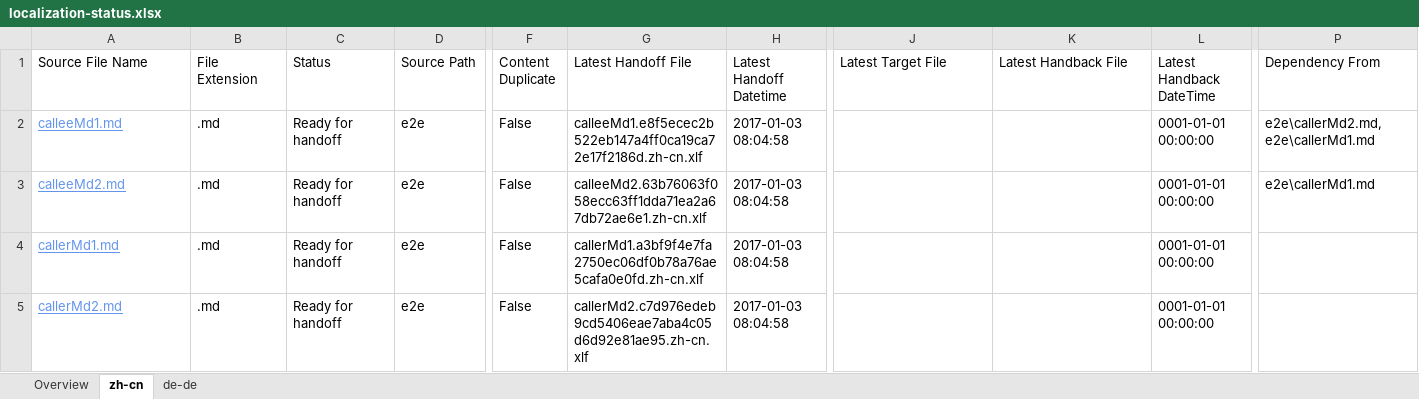
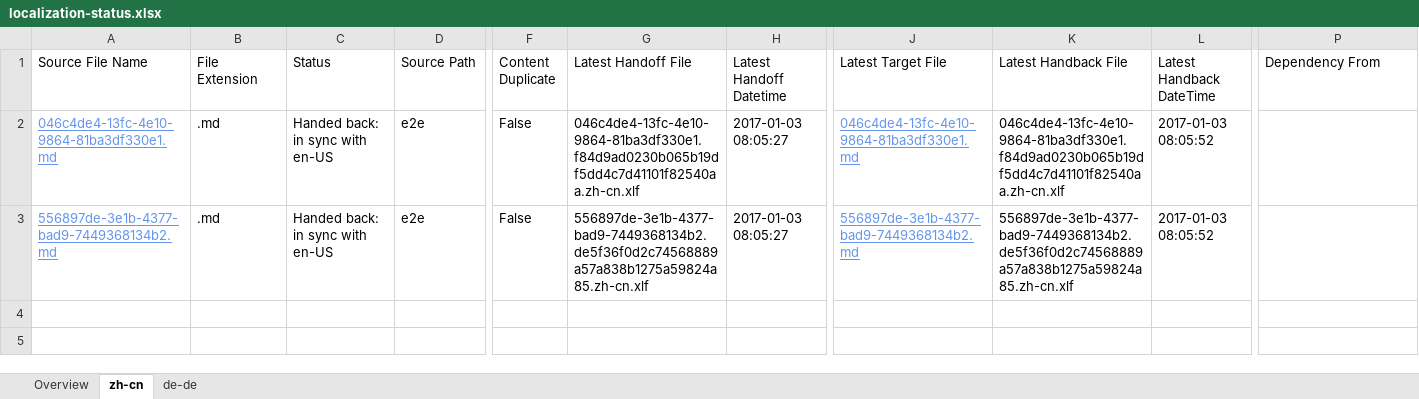
Before and after one commit to OpenLocalizationTestOrg/ol-test1-handback, an Excel workbook: ol-handback/OpenLocalizationTestOrg/ol-test1/ci/localization-status.xlsx, sheet zh-cn, drawn as a sheet; only a part is shown, gaps mark what is left out; values as stored, in another font and other column widths than the file's, no borders; table styles not drawn; rows hold the shown columns only; the diff names each change by its address in the sheet, - before the commit and + after, or states it on an @@ line.

Commit message:
Generate Report for Handback

```diff
--- a/ol-handback/OpenLocalizationTestOrg/ol-test1/ci/localization-status.xlsx (sheet zh-cn)
+++ b/ol-handback/OpenLocalizationTestOrg/ol-test1/ci/localization-status.xlsx (sheet zh-cn)
-A2 (Source File Name): calleeMd1.md
+A2 (Source File Name): 046c4de4-13fc-4e10-9864-81ba3df330e1.md
-C2:C3 (Status): Ready for handoff
+C2:C3 (Status): Handed back: in sync with en-US
-G2 (Latest Handoff File): calleeMd1.e8f5ecec2b522eb147a4ff0ca19ca72e17f2186d.zh-cn.xlf
+G2 (Latest Handoff File): 046c4de4-13fc-4e10-9864-81ba3df330e1.f84d9ad0230b065b19df5dd4c7d41101f82540aa.zh-cn.xlf
-H2:H3 (Latest Handoff Datetime): 2017-01-03 08:04:58
+H2:H3 (Latest Handoff Datetime): 2017-01-03 08:05:27
-J2 (Latest Target File): (empty)
+J2 (Latest Target File): 046c4de4-13fc-4e10-9864-81ba3df330e1.md
-K2 (Latest Handback File): (empty)
+K2 (Latest Handback File): 046c4de4-13fc-4e10-9864-81ba3df330e1.f84d9ad0230b065b19df5dd4c7d41101f82540aa.zh-cn.xlf
-L2:L3 (Latest Handback DateTime): 0001-01-01 00:00:00
+L2:L3 (Latest Handback DateTime): 2017-01-03 08:05:52
-P2 (Dependency From): e2e\callerMd2.md,e2e\callerMd1.md
+P2 (Dependency From): (empty)
-A3 (Source File Name): calleeMd2.md
+A3 (Source File Name): 556897de-3e1b-4377-bad9-7449368134b2.md
-G3 (Latest Handoff File): calleeMd2.63b76063f058ecc63ff1dda71ea2a67db72ae6e1.zh-cn.xlf
+G3 (Latest Handoff File): 556897de-3e1b-4377-bad9-7449368134b2.de5f36f0d2c74568889a57a838b1275a59824a85.zh-cn.xlf
-J3 (Latest Target File): (empty)
+J3 (Latest Target File): 556897de-3e1b-4377-bad9-7449368134b2.md
-K3 (Latest Handback File): (empty)
+K3 (Latest Handback File): 556897de-3e1b-4377-bad9-7449368134b2.de5f36f0d2c74568889a57a838b1275a59824a85.zh-cn.xlf
-P3 (Dependency From): e2e\callerMd1.md
+P3 (Dependency From): (empty)
-row 4: callerMd1.md | .md | Ready for handoff | e2e | False | callerMd1.a3bf9f4e7fa2750ec06df0b78a76ae5cafa0e0fd.zh-cn.xlf | 2017-01-03 08:04:58 |  |  | 0001-01-01 00:00:00
-row 5: callerMd2.md | .md | Ready for handoff | e2e | False | callerMd2.c7d976edeb9cd5406eae7aba4c05d6d92e81ae95.zh-cn.xlf | 2017-01-03 08:04:58 |  |  | 0001-01-01 00:00:00
```
Also changed, not shown: sheet de-de, sheet Overview, ol-handback/OpenLocalizationTestOrg/ol-test1/ci/handback-status.xlsx.
